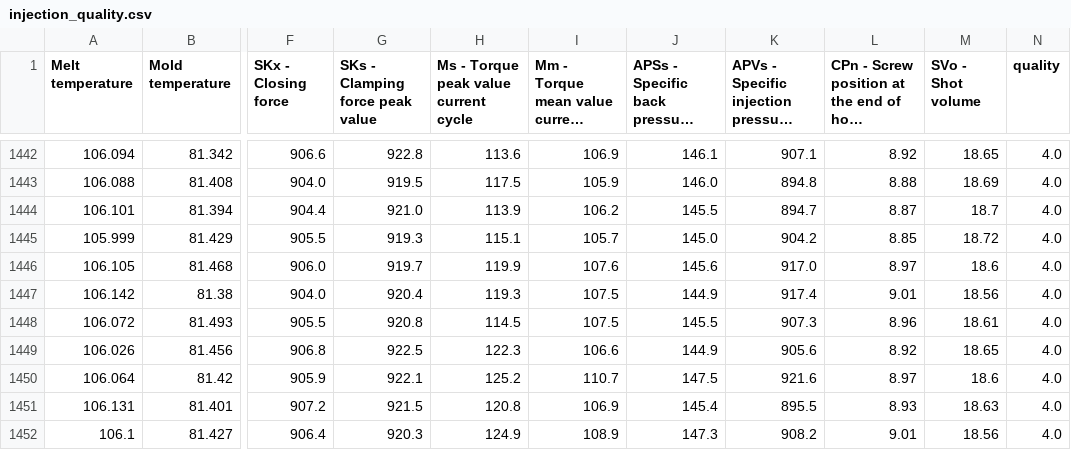
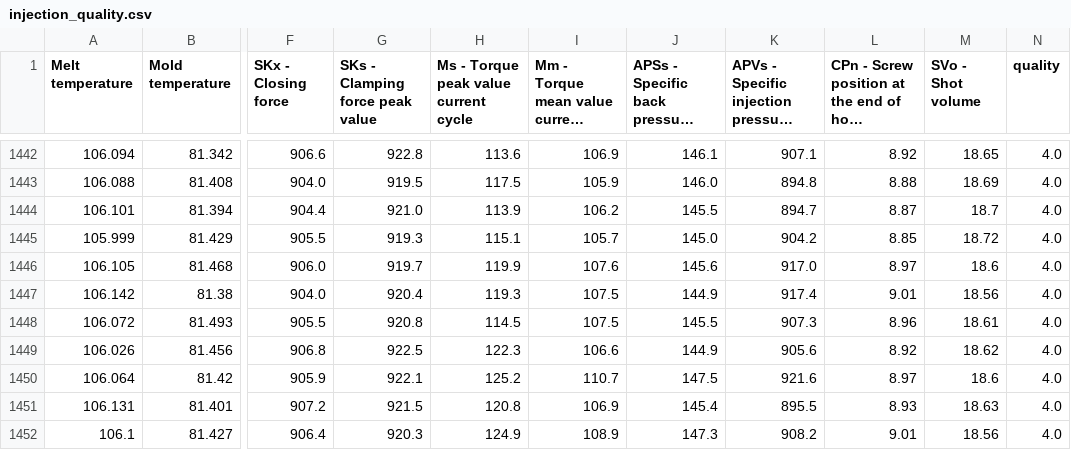
Before and after one commit to TsLu1s/MLimputer, a CSV file: data/injection_quality.csv, drawn as a sheet; only a part is shown, gaps mark what is left out; long unchanged cells end in …; the diff names each change by its address in the sheet, - before the commit and + after, or states it on an @@ line.

Commit message:
Update injection_quality.csv

```diff
--- a/data/injection_quality.csv
+++ b/data/injection_quality.csv
-M1449 (SVo - Shot volume): 18.65
+M1449 (SVo - Shot volume): 18.62
```
